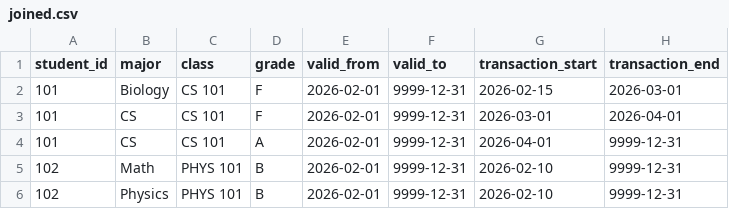
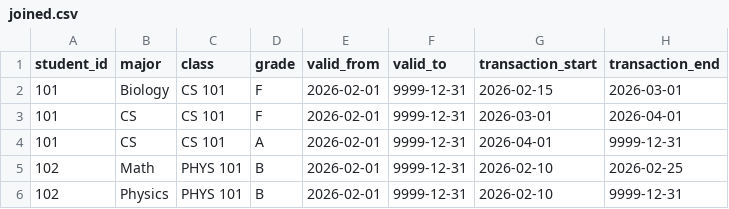
Before and after one commit to perso/bitemporal-viz, a CSV file: src/sample/joined.csv, drawn as a sheet.

```diff
--- a/src/sample/joined.csv
+++ b/src/sample/joined.csv
@@ -4,3 +4,3 @@ student_id,major,class,grade,valid_from,valid_to,transaction_start,transaction_e
 101,CS,CS 101,A,2026-02-01,9999-12-31,2026-04-01,9999-12-31
-102,Math,PHYS 101,B,2026-02-01,9999-12-31,2026-02-10,9999-12-31
+102,Math,PHYS 101,B,2026-02-01,9999-12-31,2026-02-10,2026-02-25
 102,Physics,PHYS 101,B,2026-02-01,9999-12-31,2026-02-10,9999-12-31
```
Also changed, not shown: src/sample/student.csv, 2 other files.
